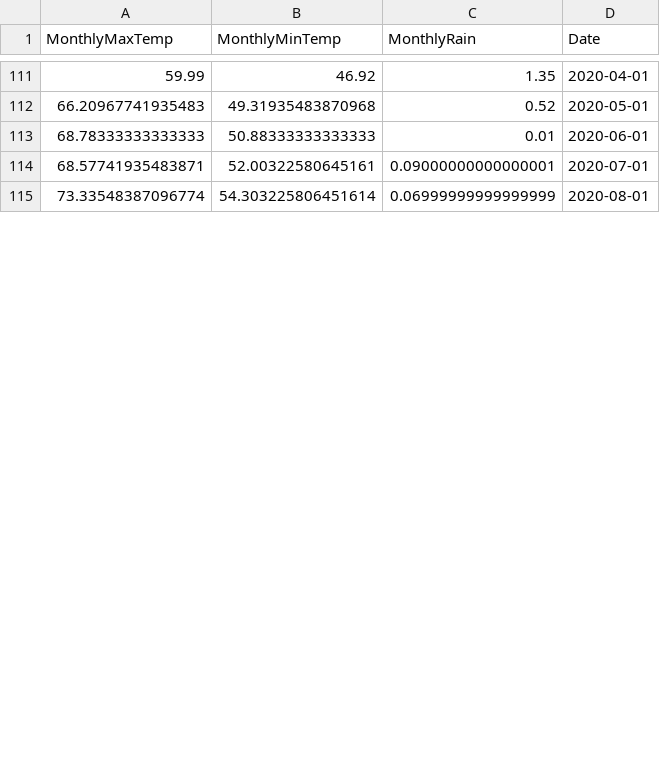
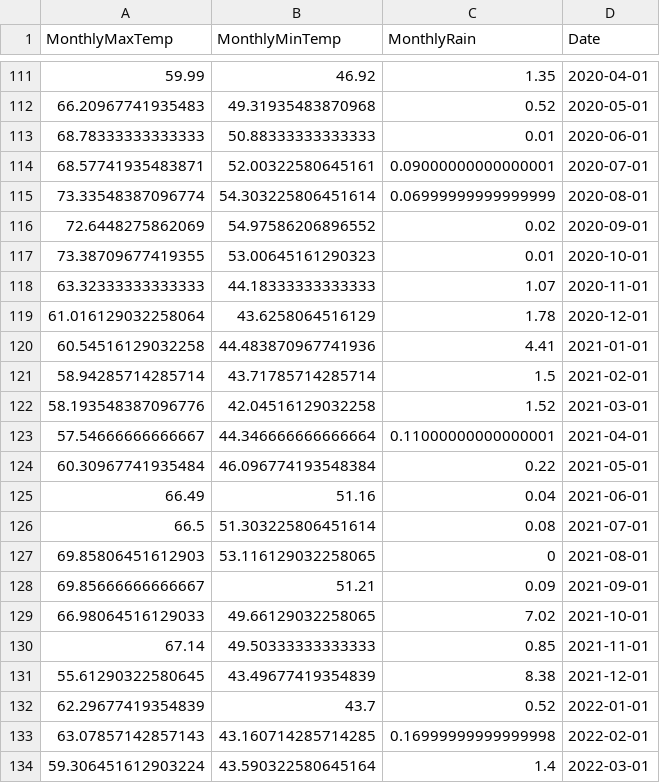
Before and after one commit to pointblue/TomKat, a CSV file: data_clean/TOKA_weather_monthly_stats.csv, drawn as a sheet; only a part is shown, gaps mark what is left out; the diff covers the shown part only; the diff names each change by its address in the sheet, - before the commit and + after, or states it on an @@ line.

Commit message:
Update cleaned monthly weather csv

```diff
--- a/data_clean/TOKA_weather_monthly_stats.csv
+++ b/data_clean/TOKA_weather_monthly_stats.csv
+row 116: 72.6448275862069 | 54.97586206896552 | 0.02 | 2020-09-01
+row 117: 73.38709677419355 | 53.00645161290323 | 0.01 | 2020-10-01
+row 118: 63.32333333333333 | 44.18333333333333 | 1.07 | 2020-11-01
+row 119: 61.016129032258064 | 43.6258064516129 | 1.78 | 2020-12-01
+row 120: 60.54516129032258 | 44.483870967741936 | 4.41 | 2021-01-01
+row 121: 58.94285714285714 | 43.71785714285714 | 1.5 | 2021-02-01
+row 122: 58.193548387096776 | 42.04516129032258 | 1.52 | 2021-03-01
+row 123: 57.54666666666667 | 44.346666666666664 | 0.11000000000000001 | 2021-04-01
+row 124: 60.30967741935484 | 46.096774193548384 | 0.22 | 2021-05-01
+row 125: 66.49 | 51.16 | 0.04 | 2021-06-01
+row 126: 66.5 | 51.303225806451614 | 0.08 | 2021-07-01
+row 127: 69.85806451612903 | 53.116129032258065 | 0 | 2021-08-01
+row 128: 69.85666666666667 | 51.21 | 0.09 | 2021-09-01
+row 129: 66.98064516129033 | 49.66129032258065 | 7.02 | 2021-10-01
+row 130: 67.14 | 49.50333333333333 | 0.85 | 2021-11-01
+row 131: 55.61290322580645 | 43.49677419354839 | 8.38 | 2021-12-01
+row 132: 62.29677419354839 | 43.7 | 0.52 | 2022-01-01
+row 133: 63.07857142857143 | 43.160714285714285 | 0.16999999999999998 | 2022-02-01
+row 134: 59.306451612903224 | 43.590322580645164 | 1.4 | 2022-03-01
```
Also changed, not shown: 29 added rows and 1 edited cell elsewhere in this file.
